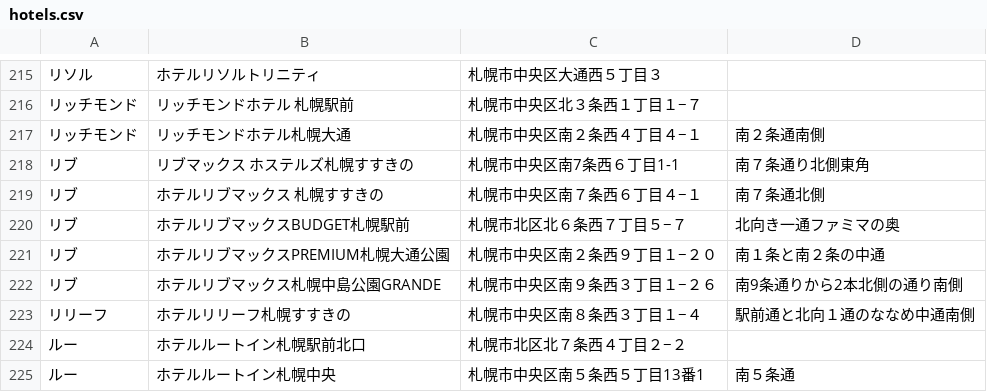
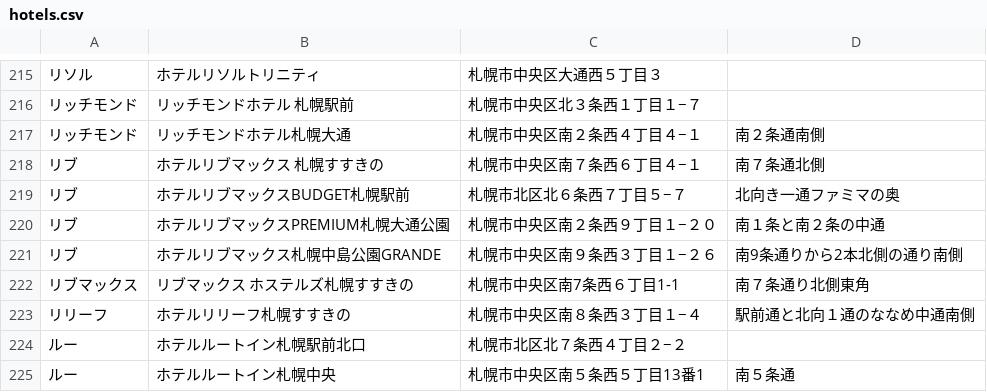
Before and after one commit to mjmu-web/sapporo_hotel_list, a CSV file: data/hotels.csv, drawn as a sheet; only a part is shown, gaps mark what is left out; removed rows and columns are numbered as before the commit, all else as after; the diff names each change by its address in the sheet, - before the commit and + after, or states it on an @@ line.

Commit message:
Update hotel from admin panel

```diff
--- a/data/hotels.csv
+++ b/data/hotels.csv
-row 218: リブ | リブマックス ホステルズ札幌すすきの | 札幌市中央区南7条西６丁目1-1 | 南７条通り北側東角
+row 222: リブマックス | リブマックス ホステルズ札幌すすきの | 札幌市中央区南7条西６丁目1-1 | 南７条通り北側東角
```
